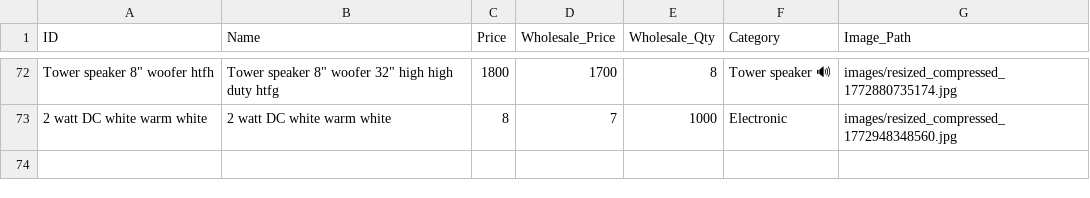
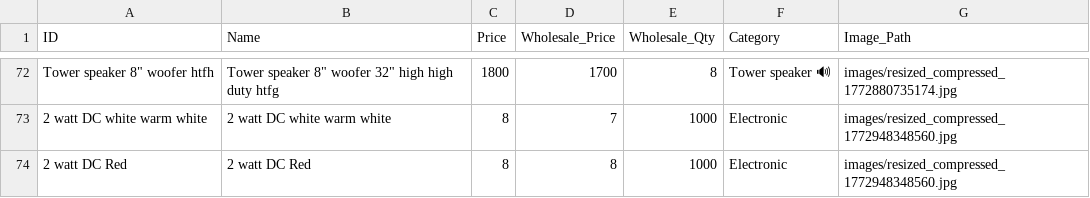
Before and after one commit to shalabhjainsj-glitch/Oura, a CSV file: oura_products.csv, drawn as a sheet; only a part is shown, gaps mark what is left out; the diff names each change by its address in the sheet, - before the commit and + after, or states it on an @@ line.

Commit message:
Add product 2 watt DC Red

```diff
--- a/oura_products.csv
+++ b/oura_products.csv
+row 74: 2 watt DC Red | 2 watt DC Red | 8 | 8 | 1000 | Electronic | images/resized_compressed_1772948348560.jpg
```
